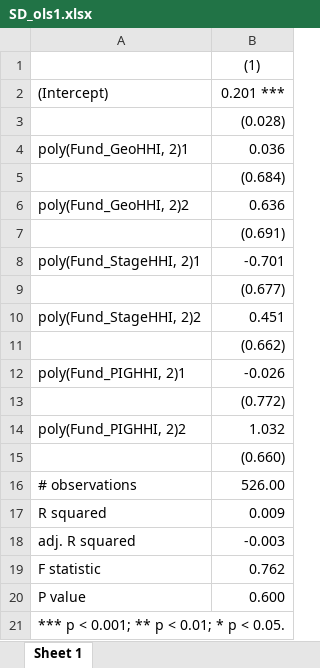
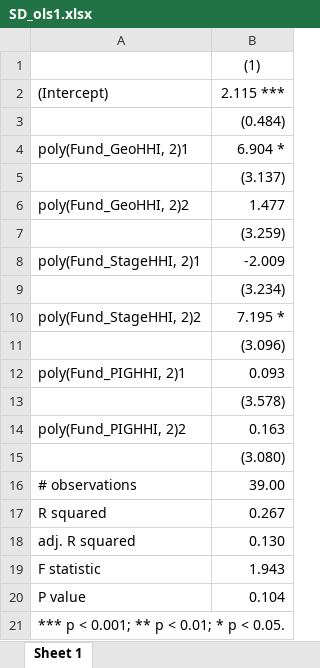
Before and after one commit to maxdeichmann/master_thesis_public, an Excel workbook: SD_ols1.xlsx, sheet Sheet 1, drawn as a sheet; values as stored, in another font and other column widths than the file's, no borders; the diff names each change by its address in the sheet, - before the commit and + after, or states it on an @@ line.

```diff
--- a/SD_ols1.xlsx (sheet Sheet 1)
+++ b/SD_ols1.xlsx (sheet Sheet 1)
-B2: 0.201 ***
+B2: 2.115 ***
-B3 (2.115 ***): (0.028)
+B3 (2.115 ***): (0.484)
-B4 (2.115 ***): 0.036
+B4 (2.115 ***): 6.904 *
-B5 (2.115 ***): (0.684)
+B5 (2.115 ***): (3.137)
-B6 (2.115 ***): 0.636
+B6 (2.115 ***): 1.477
-B7 (2.115 ***): (0.691)
+B7 (2.115 ***): (3.259)
-B8 (2.115 ***): -0.701
+B8 (2.115 ***): -2.009
-B9 (2.115 ***): (0.677)
+B9 (2.115 ***): (3.234)
-B10 (2.115 ***): 0.451
+B10 (2.115 ***): 7.195 *
-B11 (2.115 ***): (0.662)
+B11 (2.115 ***): (3.096)
-B12 (2.115 ***): -0.026
+B12 (2.115 ***): 0.093
-B13 (2.115 ***): (0.772)
+B13 (2.115 ***): (3.578)
-B14 (2.115 ***): 1.032
+B14 (2.115 ***): 0.163
-B15 (2.115 ***): (0.660)
+B15 (2.115 ***): (3.080)
-B16 (2.115 ***): 526.00
+B16 (2.115 ***): 39.00
-B17 (2.115 ***): 0.009
+B17 (2.115 ***): 0.267
-B18 (2.115 ***): -0.003
+B18 (2.115 ***): 0.130
-B19 (2.115 ***): 0.762
+B19 (2.115 ***): 1.943
-B20 (2.115 ***): 0.600
+B20 (2.115 ***): 0.104
```
Also changed, not shown: IRR_ols1.xlsx, IRR_ols2.xlsx, 5 other files.
